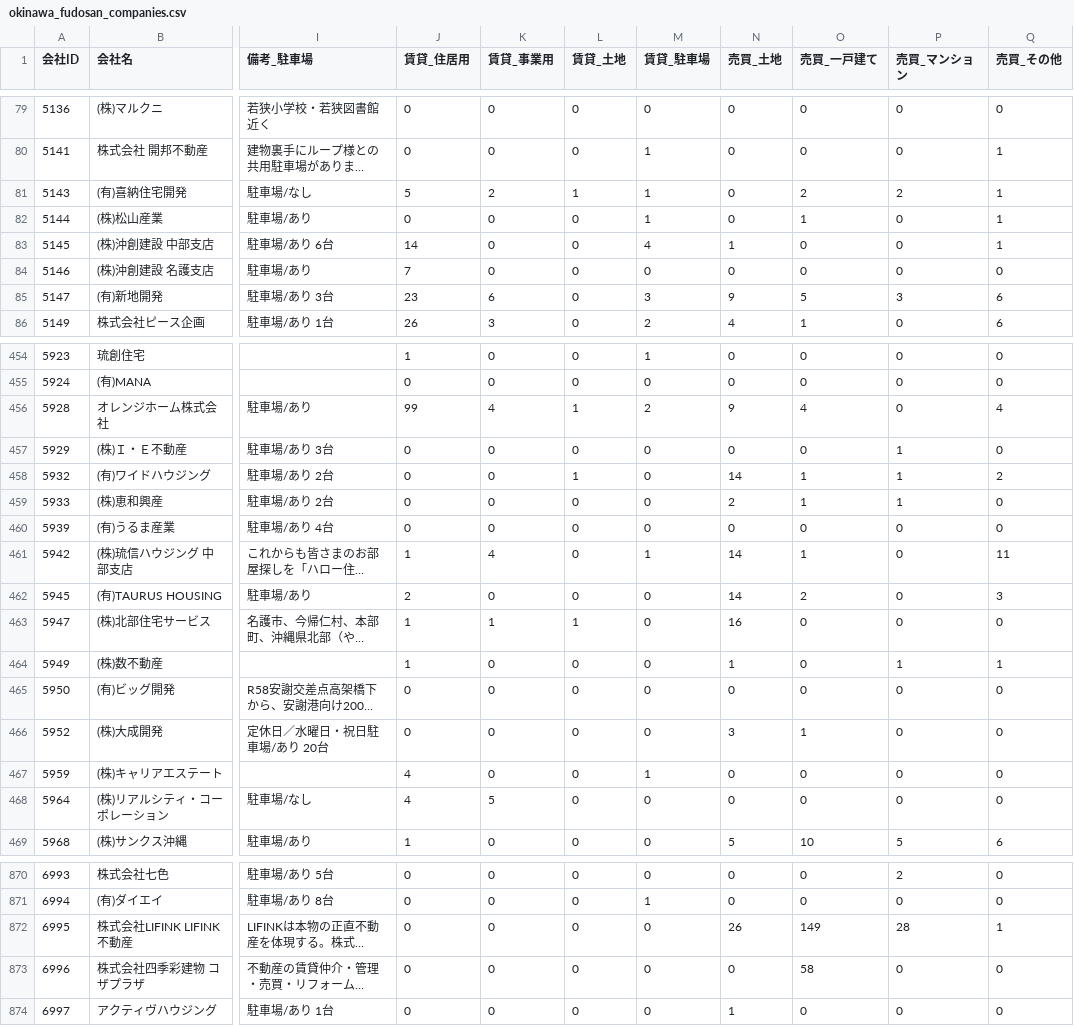
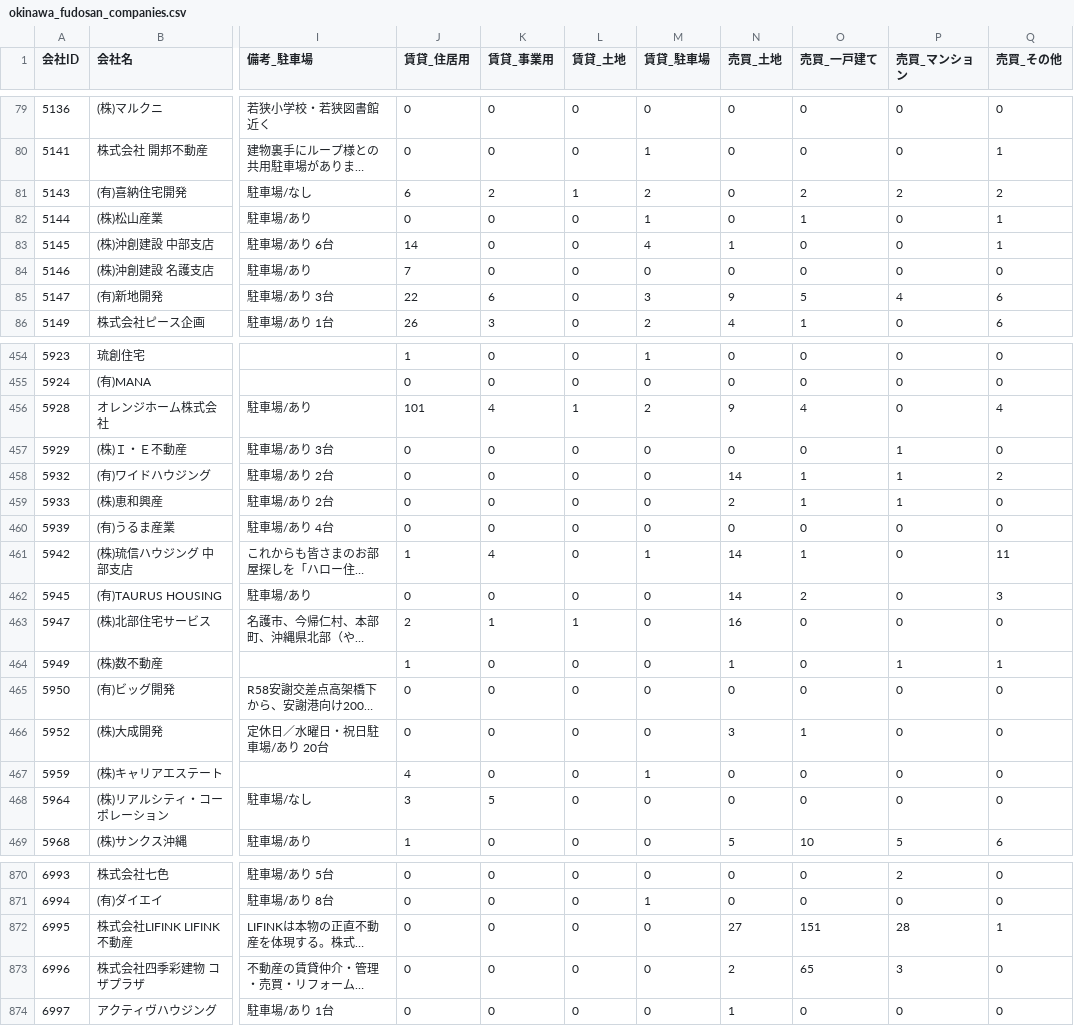
Before and after one commit to tak-yamamoto-alt/okinawa-fudosan-scraper, a CSV file: okinawa_fudosan_companies.csv, drawn as a sheet; only a part is shown, gaps mark what is left out; long unchanged cells end in …; the diff covers the shown part only; the diff names each change by its address in the sheet, - before the commit and + after, or states it on an @@ line.

```diff
--- a/okinawa_fudosan_companies.csv
+++ b/okinawa_fudosan_companies.csv
-J81 (賃貸_住居用): 5
+J81 (賃貸_住居用): 6
-M81 (賃貸_駐車場): 1
+M81 (賃貸_駐車場): 2
-Q81 (売買_その他): 1
+Q81 (売買_その他): 2
-J85 (賃貸_住居用): 23
+J85 (賃貸_住居用): 22
-P85 (売買_マンション): 3
+P85 (売買_マンション): 4
-J456 (賃貸_住居用): 99
+J456 (賃貸_住居用): 101
-L458 (賃貸_土地): 1
+L458 (賃貸_土地): 0
-J462 (賃貸_住居用): 2
+J462 (賃貸_住居用): 0
-J463 (賃貸_住居用): 1
+J463 (賃貸_住居用): 2
-J468 (賃貸_住居用): 4
+J468 (賃貸_住居用): 3
-N872 (売買_土地): 26
+N872 (売買_土地): 27
-O872 (売買_一戸建て): 149
+O872 (売買_一戸建て): 151
-N873 (売買_土地): 0
+N873 (売買_土地): 2
-O873 (売買_一戸建て): 58
+O873 (売買_一戸建て): 65
-P873 (売買_マンション): 0
+P873 (売買_マンション): 3
```
Also changed, not shown: 169 edited cells elsewhere in this file.
